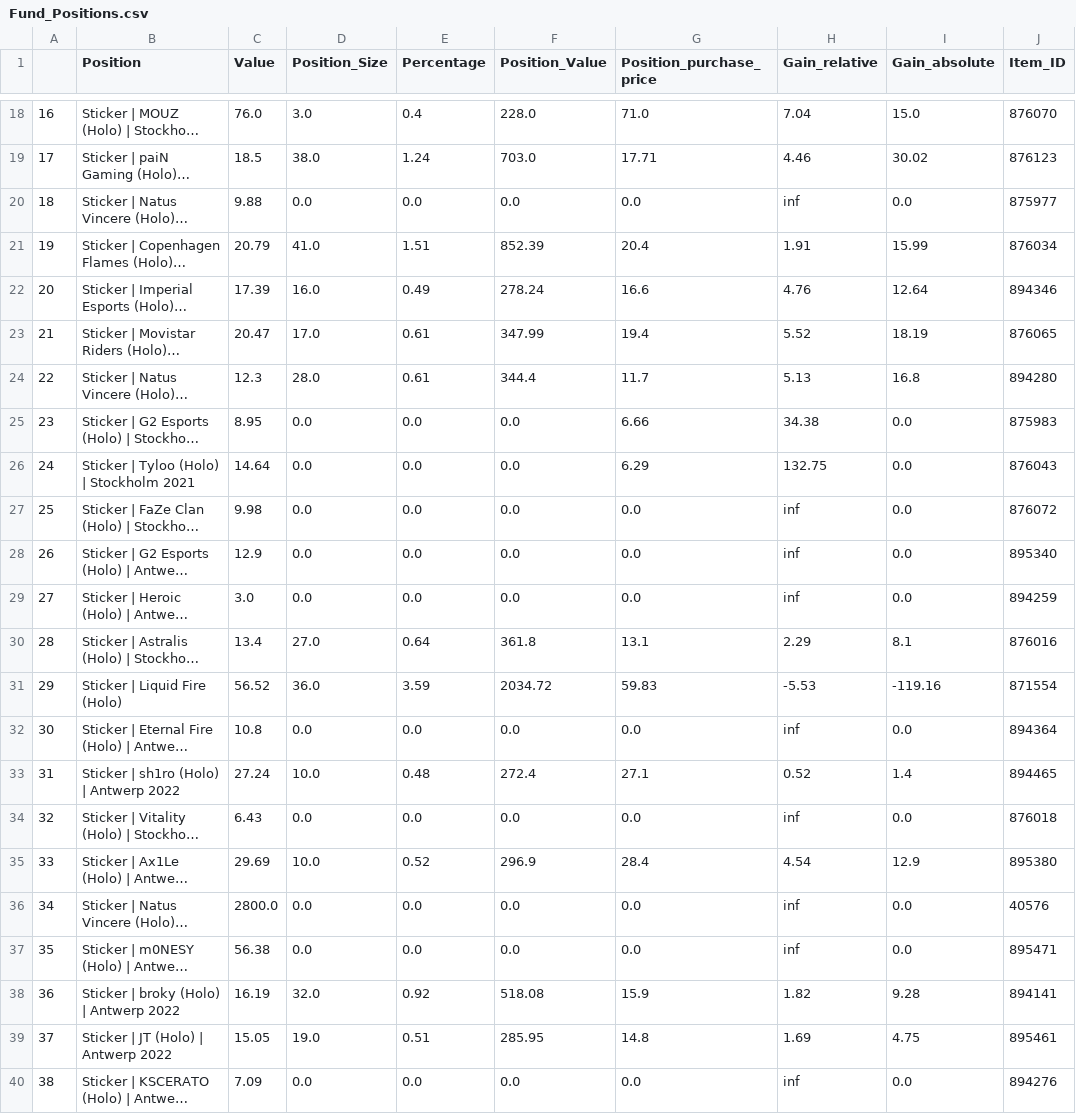
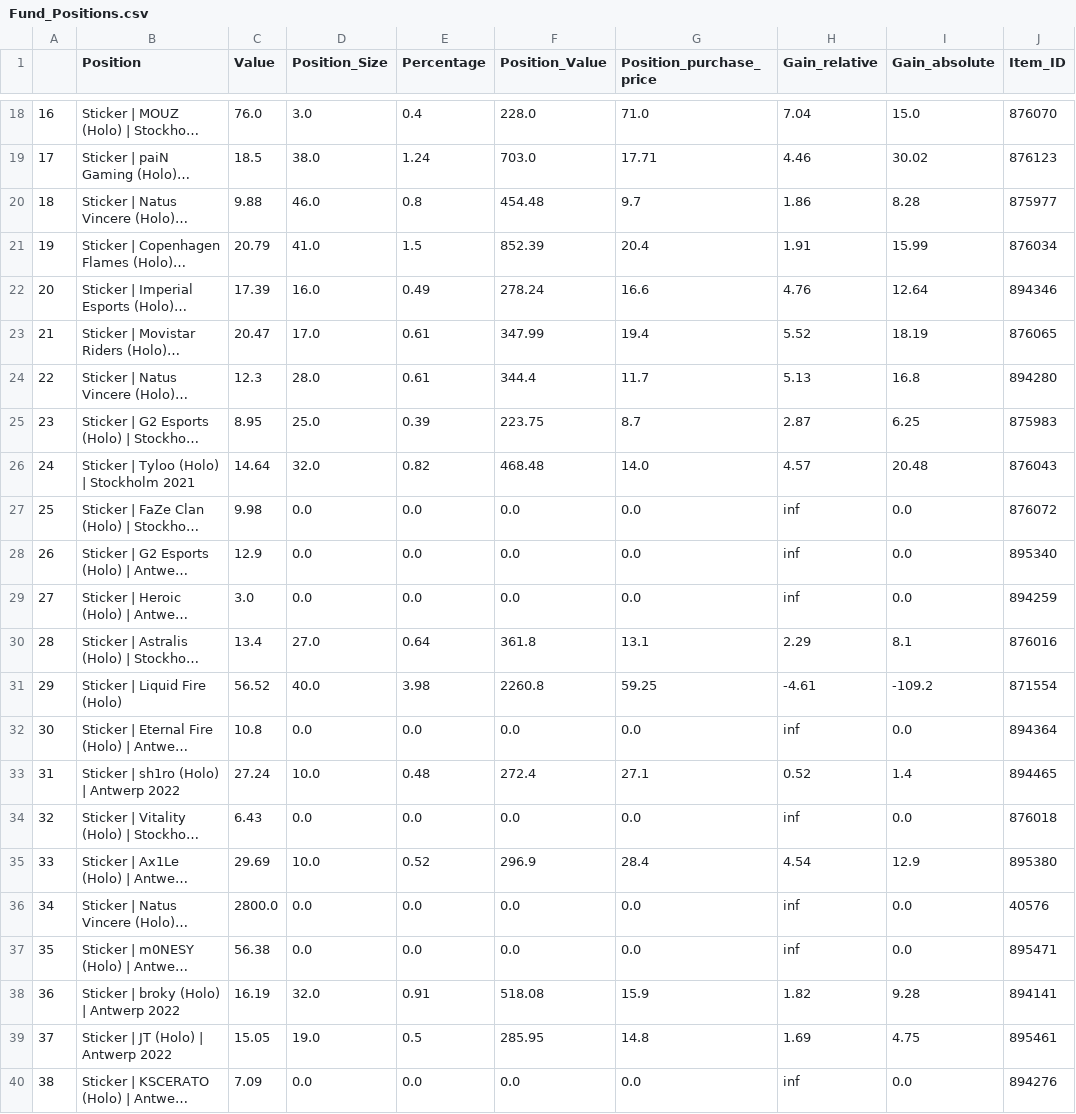
Before and after one commit to ElonRM/Sticker_Fonds_Tracker, a CSV file: Data/Fund_Positions.csv, drawn as a sheet; only a part is shown, gaps mark what is left out; long unchanged cells end in …; the diff covers the shown part only; the diff names each change by its address in the sheet, - before the commit and + after, or states it on an @@ line.

```diff
--- a/Data/Fund_Positions.csv
+++ b/Data/Fund_Positions.csv
-D20 (Position_Size): 0.0
+D20 (Position_Size): 46.0
-E20 (Percentage): 0.0
+E20 (Percentage): 0.8
-F20 (Position_Value): 0.0
+F20 (Position_Value): 454.48
-G20 (Position_purchase_price): 0.0
+G20 (Position_purchase_price): 9.7
-H20 (Gain_relative): inf
+H20 (Gain_relative): 1.86
-I20 (Gain_absolute): 0.0
+I20 (Gain_absolute): 8.28
-E21 (Percentage): 1.51
+E21 (Percentage): 1.5
-D25 (Position_Size): 0.0
+D25 (Position_Size): 25.0
-E25 (Percentage): 0.0
+E25 (Percentage): 0.39
-F25 (Position_Value): 0.0
+F25 (Position_Value): 223.75
-G25 (Position_purchase_price): 6.66
+G25 (Position_purchase_price): 8.7
-H25 (Gain_relative): 34.38
+H25 (Gain_relative): 2.87
-I25 (Gain_absolute): 0.0
+I25 (Gain_absolute): 6.25
-D26 (Position_Size): 0.0
+D26 (Position_Size): 32.0
-E26 (Percentage): 0.0
+E26 (Percentage): 0.82
-F26 (Position_Value): 0.0
+F26 (Position_Value): 468.48
-G26 (Position_purchase_price): 6.29
+G26 (Position_purchase_price): 14.0
-H26 (Gain_relative): 132.75
+H26 (Gain_relative): 4.57
-I26 (Gain_absolute): 0.0
+I26 (Gain_absolute): 20.48
-D31 (Position_Size): 36.0
+D31 (Position_Size): 40.0
-E31 (Percentage): 3.59
+E31 (Percentage): 3.98
-F31 (Position_Value): 2034.72
+F31 (Position_Value): 2260.8
-G31 (Position_purchase_price): 59.83
+G31 (Position_purchase_price): 59.25
-H31 (Gain_relative): -5.53
+H31 (Gain_relative): -4.61
-I31 (Gain_absolute): -119.16
+I31 (Gain_absolute): -109.2
-E38 (Percentage): 0.92
+E38 (Percentage): 0.91
-E39 (Percentage): 0.51
+E39 (Percentage): 0.5
```
Also changed, not shown: 3 added rows and 29 edited cells elsewhere in this file, Data/buy_order_history.csv, Data/fund_value_history.csv, 6 other files.
